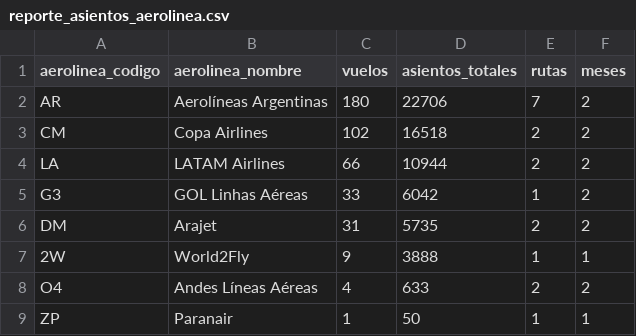
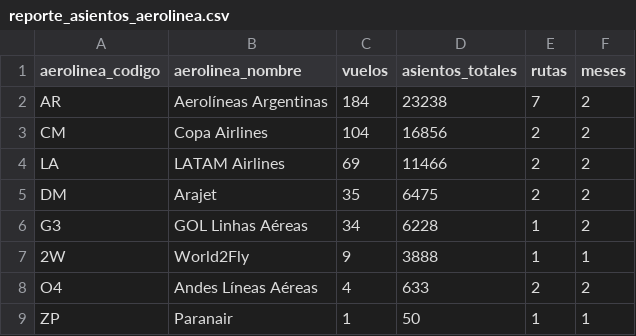
Before and after one commit to arqderman-tech/aeroros, a CSV file: reporte_asientos_aerolinea.csv, drawn as a sheet.

```diff
--- a/reporte_asientos_aerolinea.csv
+++ b/reporte_asientos_aerolinea.csv
@@ -1,7 +1,7 @@
 aerolinea_codigo,aerolinea_nombre,vuelos,asientos_totales,rutas,meses
-AR,Aerolíneas Argentinas,180,22706,7,2
-CM,Copa Airlines,102,16518,2,2
-LA,LATAM Airlines,66,10944,2,2
-G3,GOL Linhas Aéreas,33,6042,1,2
-DM,Arajet,31,5735,2,2
+AR,Aerolíneas Argentinas,184,23238,7,2
+CM,Copa Airlines,104,16856,2,2
+LA,LATAM Airlines,69,11466,2,2
+DM,Arajet,35,6475,2,2
+G3,GOL Linhas Aéreas,34,6228,1,2
 2W,World2Fly,9,3888,1,1
```
Also changed, not shown: reporte_asientos_mes_aero_ruta.csv, reporte_asientos_ruta.csv, 7 other files.
